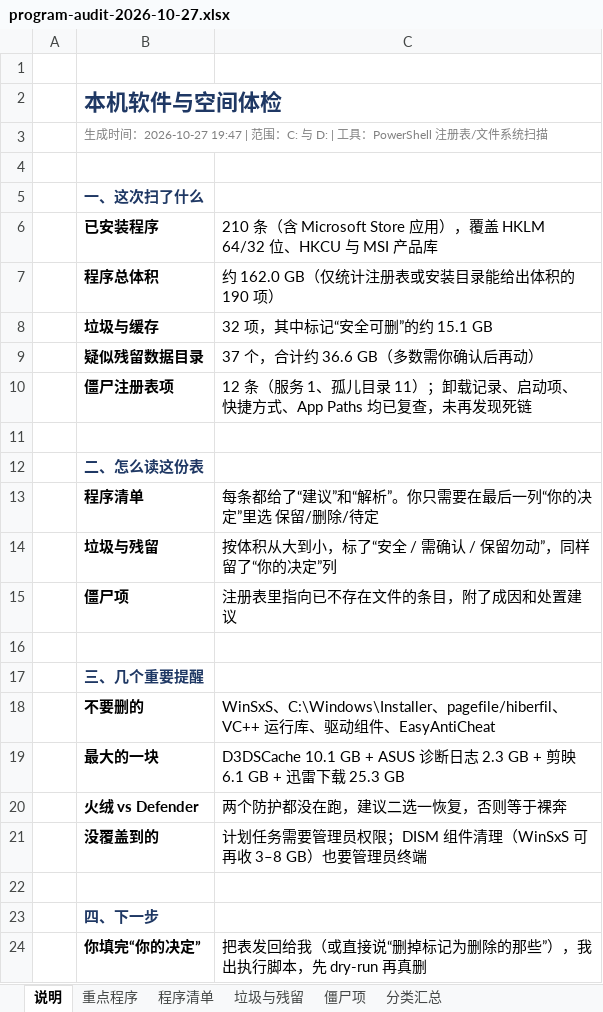
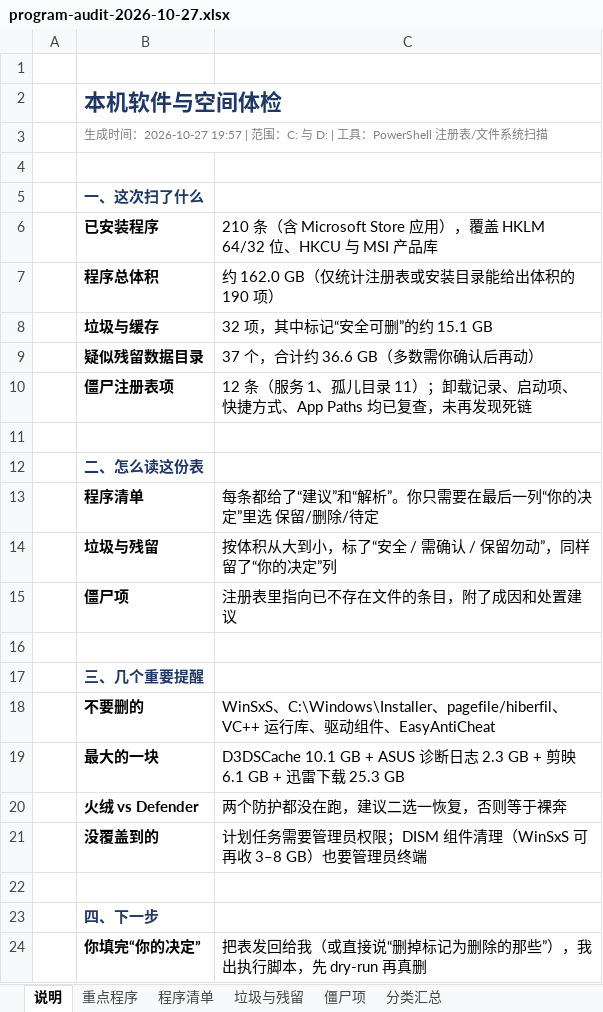
Before and after one commit to tamagoshoyi/DSH, an Excel workbook: docs/program-audit-2026-10-27.xlsx, sheet 说明, drawn as a sheet; values as stored, in another font and other column widths than the file's, no borders; the diff names each change by its address in the sheet, - before the commit and + after, or states it on an @@ line.

```diff
--- a/docs/program-audit-2026-10-27.xlsx (sheet 说明)
+++ b/docs/program-audit-2026-10-27.xlsx (sheet 说明)
-B3: …时间：2026-10-27 19:47 | 范围：…
+B3: …时间：2026-10-27 19:57 | 范围：…
```
Also changed, not shown: sheet 程序清单, sheet 重点程序, 4 other files.
